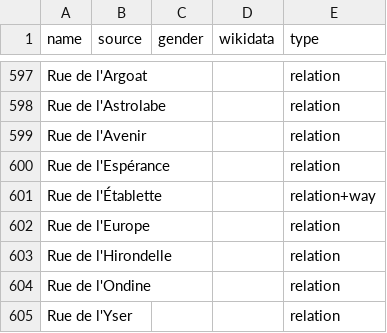
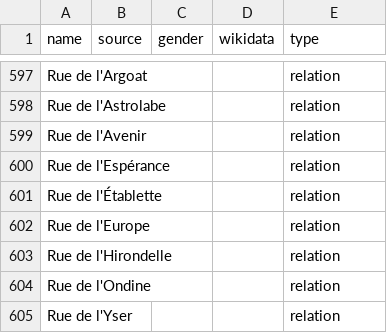
Before and after one commit to EqualStreetNames/equalstreetnames-saint-brieuc, a CSV file: data/other.csv, drawn as a sheet; only a part is shown, gaps mark what is left out.

```diff
--- a/data/other.csv
+++ b/data/other.csv
@@ -600,3 +600,3 @@ name,source,gender,wikidata,type
 "Rue de l'Espérance",,,,relation
-"Rue de l'Établette",,,,relation+way
+"Rue de l'Établette",,,,relation
 "Rue de l'Europe",,,,relation
```
Also changed, not shown: 3 other files.
